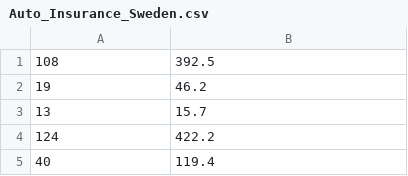
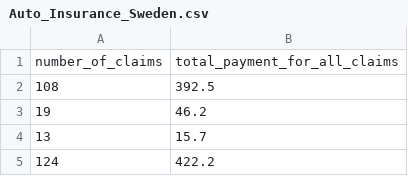
Before and after one commit to MosesSinanta/Repository1, a CSV file: Auto_Insurance_Sweden.csv, drawn as a sheet; only a part is shown; the shorter side is filled out with more unchanged rows; the diff names each change by its address in the sheet, - before the commit and + after, or states it on an @@ line.

Commit message:
Second commit
Update dataset Auto_Insurance_Sweden.csv

```diff
--- a/Auto_Insurance_Sweden.csv
+++ b/Auto_Insurance_Sweden.csv
+row 1: number_of_claims | total_payment_for_all_claims
```
